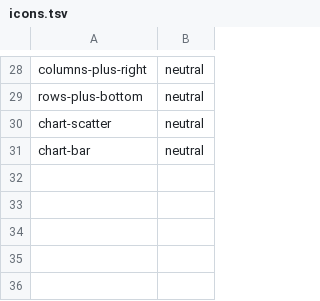
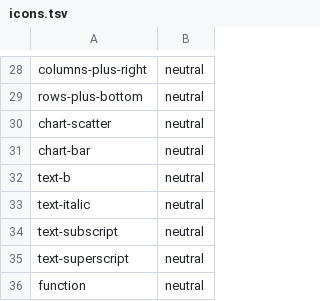
Before and after one commit to Marek9935/StokesForge, a TSV file: crates/plotyx-app/assets/icons/icons.tsv, drawn as a sheet; only a part is shown, gaps mark what is left out.

```diff
--- a/crates/plotyx-app/assets/icons/icons.tsv
+++ b/crates/plotyx-app/assets/icons/icons.tsv
@@ -31 +31,6 @@ chart-scatter	neutral
 chart-bar	neutral
+text-b	neutral
+text-italic	neutral
+text-subscript	neutral
+text-superscript	neutral
+function	neutral
```
Also changed, not shown: 27 other files.
